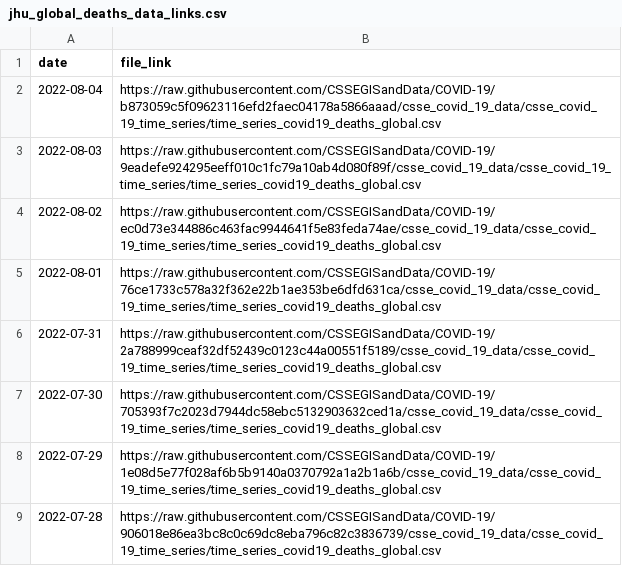
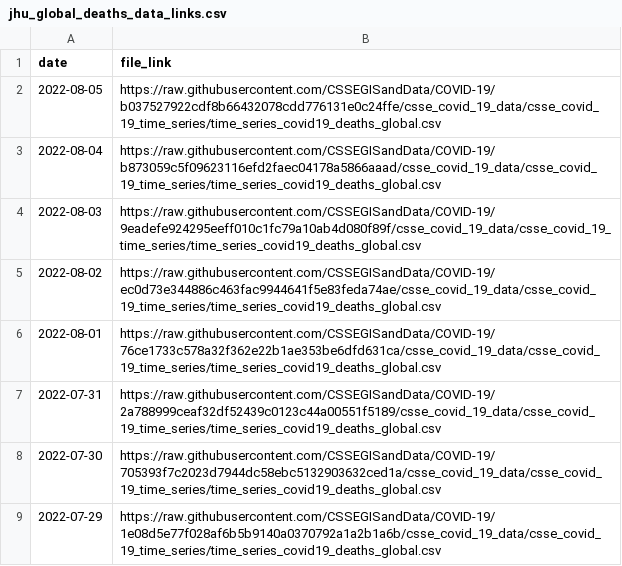
Before and after one commit to reichlab/covidData, a CSV file: data/jhu_global_deaths_data_links.csv, drawn as a sheet; only a part is shown; the shorter side is filled out with more unchanged rows; the diff names each change by its address in the sheet, - before the commit and + after, or states it on an @@ line.

```diff
--- a/data/jhu_global_deaths_data_links.csv
+++ b/data/jhu_global_deaths_data_links.csv
+row 2: 2022-08-05 | https://raw.githubusercontent.com/CSSEGISandData/COVID-19/b037527922cdf8b66432078cdd776131e0c24ffe/csse_covid_19_data/csse_covid_19_time_series/time_series_covid19_deaths_global.csv
```
Also changed, not shown: data/jhu_global_cases_data_links.csv, data/jhu_us_cases_data_links.csv, 1 other file.
